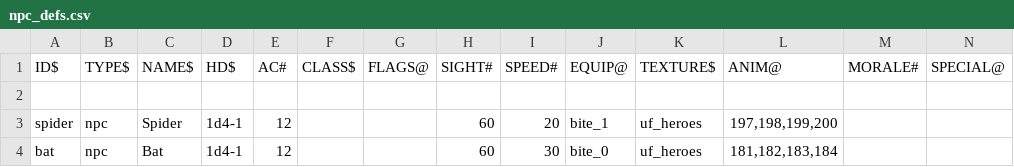
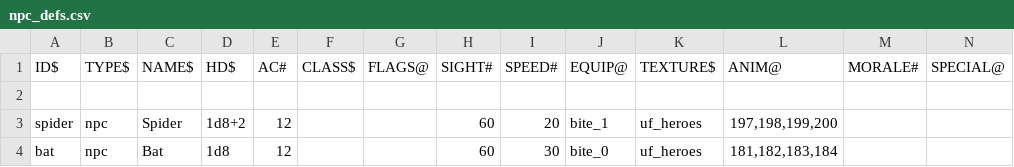
Before and after one commit to wolf81/despair, a CSV file: dat/npc_defs.csv, drawn as a sheet.

```diff
--- a/dat/npc_defs.csv
+++ b/dat/npc_defs.csv
@@ -2,3 +2,3 @@ ID$    |TYPE$ |NAME$  |HD$   |AC# |CLASS$ |FLAGS@ |SIGHT# |SPEED# |EQUIP@ |TEXTU
 
-spider |npc   |Spider |1d4-1 |12  |       |       |60     |20     |bite_1 |uf_heroes |197,198,199,200 |        |         |
-bat    |npc   |Bat    |1d4-1 |12  |       |       |60     |30     |bite_0 |uf_heroes |181,182,183,184 |        |         |
+spider |npc   |Spider |1d8+2 |12  |       |       |60     |20     |bite_1 |uf_heroes |197,198,199,200 |        |         |
+bat    |npc   |Bat    |1d8   |12  |       |       |60     |30     |bite_0 |uf_heroes |181,182,183,184 |        |         |
```
Also changed, not shown: 8 other files.
